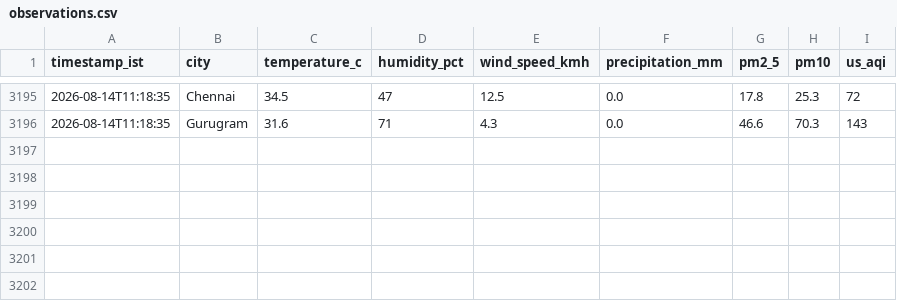
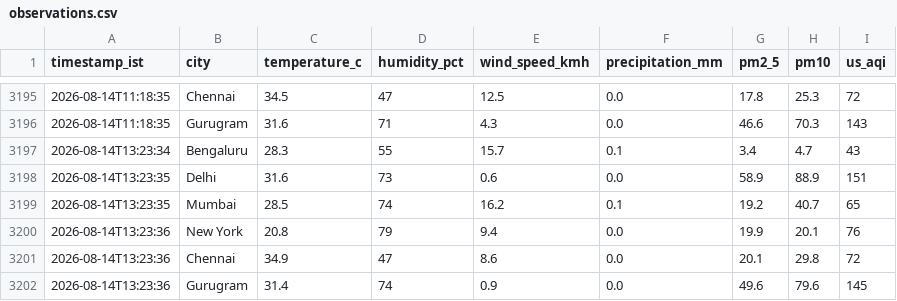
Before and after one commit to tinkugoel/live-weather-data-feed-website, a CSV file: data/observations.csv, drawn as a sheet; only a part is shown, gaps mark what is left out.

Commit message:
data: ingest 2026-08-14T13:23:37+0530

```diff
--- a/data/observations.csv
+++ b/data/observations.csv
@@ -3196 +3196,7 @@ timestamp_ist,city,temperature_c,humidity_pct,wind_speed_kmh,precipitation_mm,pm
 2026-08-14T11:18:35,Gurugram,31.6,71,4.3,0.0,46.6,70.3,143
+2026-08-14T13:23:34,Bengaluru,28.3,55,15.7,0.1,3.4,4.7,43
+2026-08-14T13:23:35,Delhi,31.6,73,0.6,0.0,58.9,88.9,151
+2026-08-14T13:23:35,Mumbai,28.5,74,16.2,0.1,19.2,40.7,65
+2026-08-14T13:23:36,New York,20.8,79,9.4,0.0,19.9,20.1,76
+2026-08-14T13:23:36,Chennai,34.9,47,8.6,0.0,20.1,29.8,72
+2026-08-14T13:23:36,Gurugram,31.4,74,0.9,0.0,49.6,79.6,145
```
Also changed, not shown: 1 other file.
